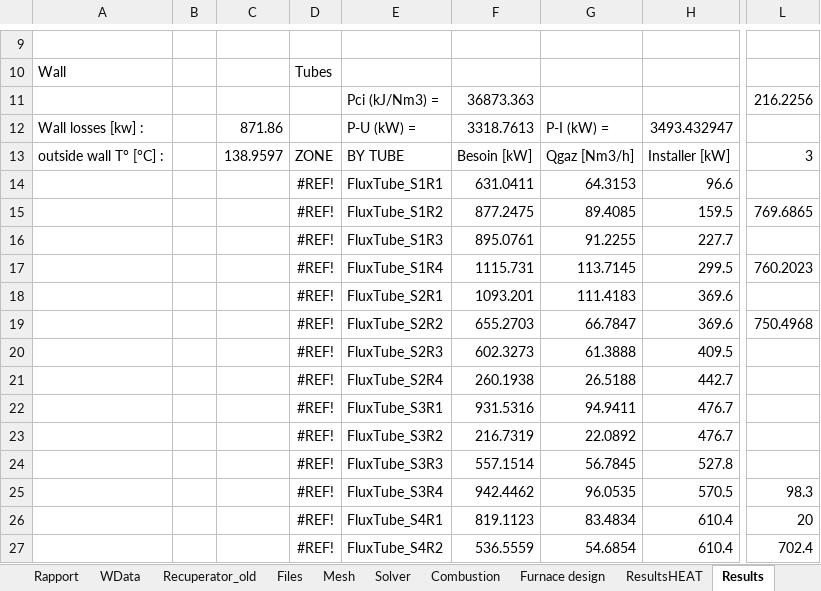
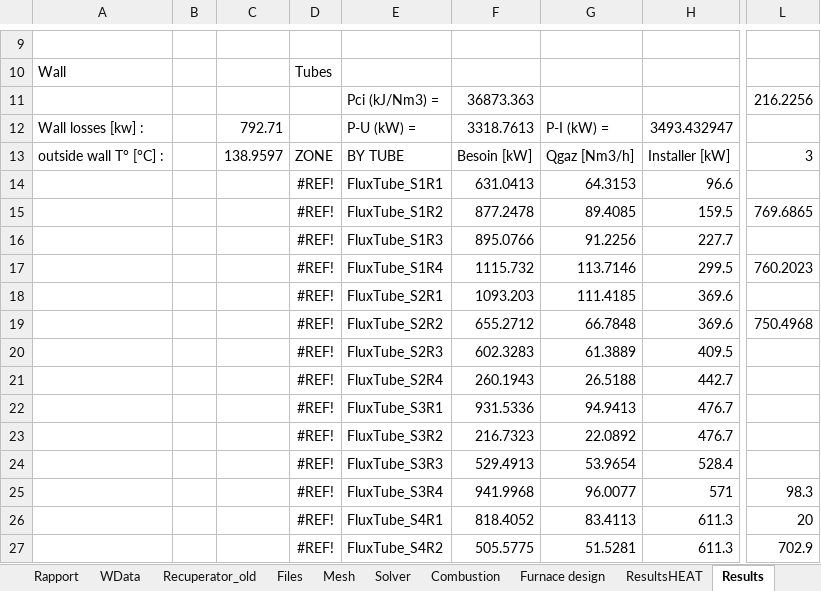
Before and after one commit to duboyfoot/vrtf, an Excel workbook: BLD VRTF 1.1_modifiable.xlsm, sheet Results, drawn as a sheet; only a part is shown, gaps mark what is left out; values as stored, in another font and other column widths than the file's, no borders; the diff covers the shown part only; the diff names each change by its address in the sheet, - before the commit and + after, or states it on an @@ line.

```diff
--- a/BLD VRTF 1.1_modifiable.xlsm (sheet Results)
+++ b/BLD VRTF 1.1_modifiable.xlsm (sheet Results)
-C12: 871.86
+C12: 792.71
-F14: 631.0411
+F14: 631.0413
-F15: 877.2475
+F15: 877.2478
-F16: 895.0761
+F16: 895.0766
-G16: 91.2255
+G16: 91.2256
-F17: 1115.731
+F17: 1115.732
-G17: 113.7145
+G17: 113.7146
-F18: 1093.201
+F18: 1093.203
-G18: 111.4183
+G18: 111.4185
-F19: 655.2703
+F19: 655.2712
-G19: 66.7847
+G19: 66.7848
-F20: 602.3273
+F20: 602.3283
-G20: 61.3888
+G20: 61.3889
-F21: 260.1938
+F21: 260.1943
-F22: 931.5316
+F22: 931.5336
-G22: 94.9411
+G22: 94.9413
-F23: 216.7319
+F23: 216.7323
-F24: 557.1514
+F24: 529.4913
-G24: 56.7845
+G24: 53.9654
-H24: 527.8
+H24: 528.4
-F25: 942.4462
+F25: 941.9968
-G25: 96.0535
+G25: 96.0077
-H25: 570.5
+H25: 571
-F26: 819.1123
+F26: 818.4052
-G26: 83.4834
+G26: 83.4113
-H26:H27: 610.4
+H26:H27: 611.3
-F27: 536.5559
+F27: 505.5775
-G27: 54.6854
+G27: 51.5281
-L27: 702.4
+L27: 702.9
```
Also changed, not shown: 5 added rows, 5 removed rows, 83 edited cells and cell formats elsewhere in this sheet, sheet Rapport, sheet Furnace design, sheet ResultsHEAT, 1 other file.
